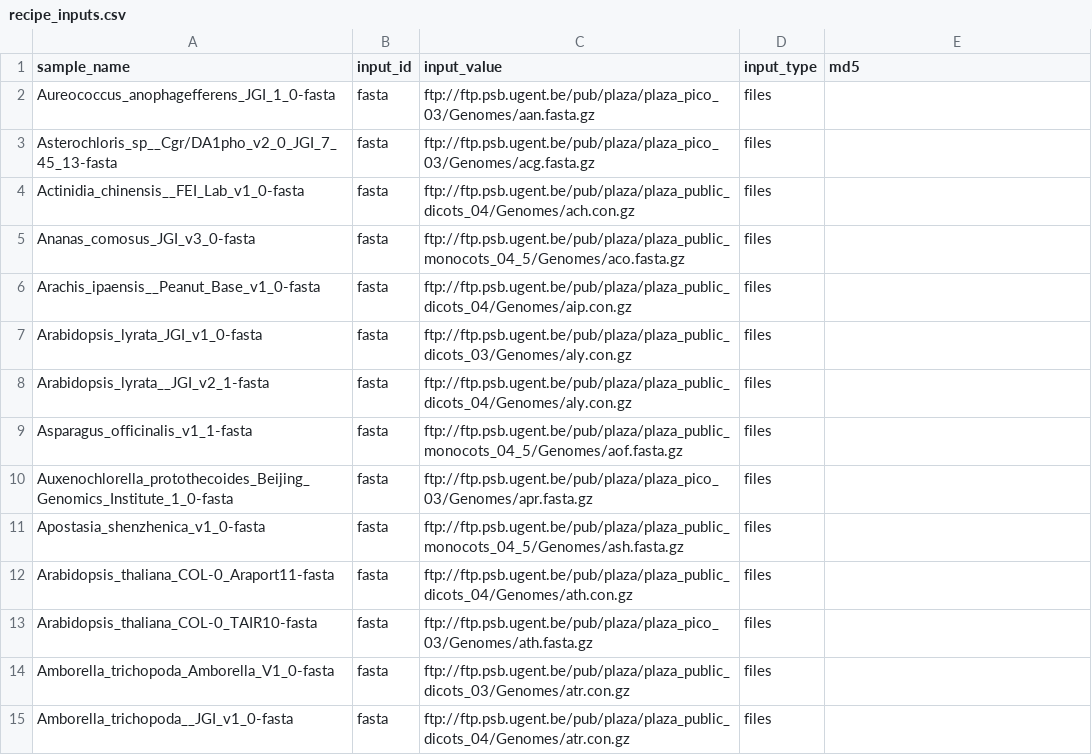
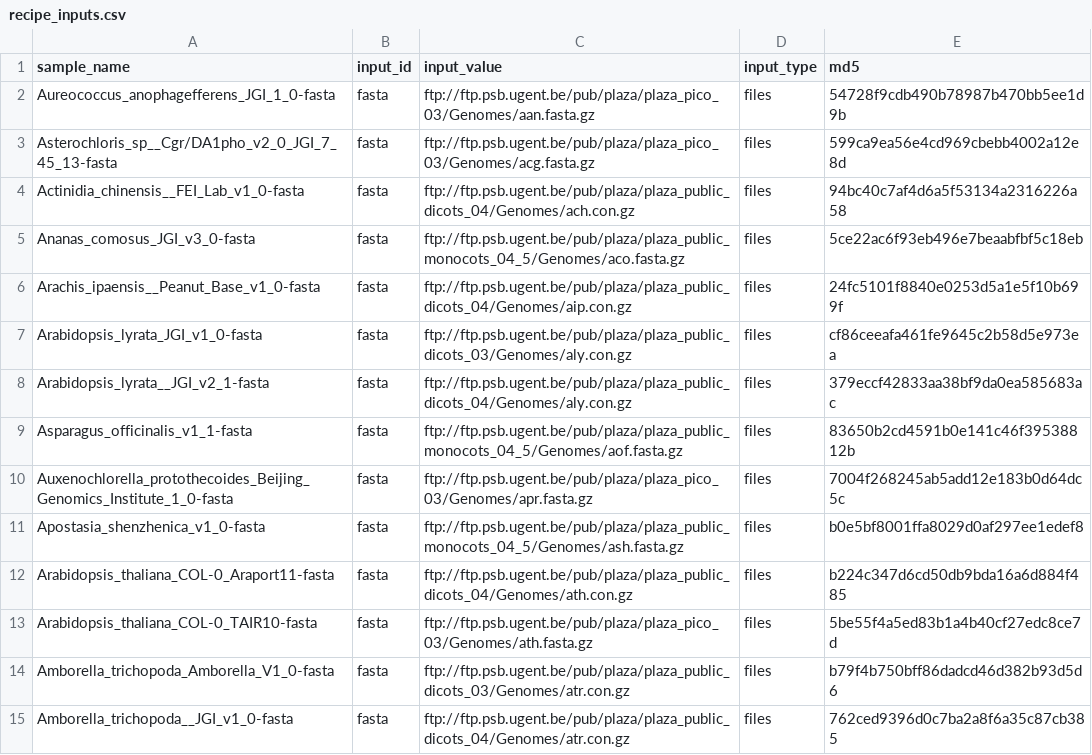
Before and after one commit to refgenie/plantref, a CSV file: asset_pep/recipe_inputs.csv, drawn as a sheet; only a part is shown; the diff covers the shown part only.

Commit message:
add checksums

```diff
--- a/asset_pep/recipe_inputs.csv
+++ b/asset_pep/recipe_inputs.csv
@@ -1,15 +1,15 @@
 sample_name,input_id,input_value,input_type,md5
-Aureococcus_anophagefferens_JGI_1_0-fasta,fasta,ftp://ftp.psb.ugent.be/pub/plaza/plaza_pico_03/Genomes/aan.fasta.gz,files,
-Asterochloris_sp__Cgr/DA1pho_v2_0_JGI_7_45_13-fasta,fasta,ftp://ftp.psb.ugent.be/pub/plaza/plaza_pico_03/Genomes/acg.fasta.gz,files,
-Actinidia_chinensis__FEI_Lab_v1_0-fasta,fasta,ftp://ftp.psb.ugent.be/pub/plaza/plaza_public_dicots_04/Genomes/ach.con.gz,files,
-Ananas_comosus_JGI_v3_0-fasta,fasta,ftp://ftp.psb.ugent.be/pub/plaza/plaza_public_monocots_04_5/Genomes/aco.fasta.gz,files,
-Arachis_ipaensis__Peanut_Base_v1_0-fasta,fasta,ftp://ftp.psb.ugent.be/pub/plaza/plaza_public_dicots_04/Genomes/aip.con.gz,files,
-Arabidopsis_lyrata_JGI_v1_0-fasta,fasta,ftp://ftp.psb.ugent.be/pub/plaza/plaza_public_dicots_03/Genomes/aly.con.gz,files,
-Arabidopsis_lyrata__JGI_v2_1-fasta,fasta,ftp://ftp.psb.ugent.be/pub/plaza/plaza_public_dicots_04/Genomes/aly.con.gz,files,
-Asparagus_officinalis_v1_1-fasta,fasta,ftp://ftp.psb.ugent.be/pub/plaza/plaza_public_monocots_04_5/Genomes/aof.fasta.gz,files,
-Auxenochlorella_protothecoides_Beijing_Genomics_Institute_1_0-fasta,fasta,ftp://ftp.psb.ugent.be/pub/plaza/plaza_pico_03/Genomes/apr.fasta.gz,files,
-Apostasia_shenzhenica_v1_0-fasta,fasta,ftp://ftp.psb.ugent.be/pub/plaza/plaza_public_monocots_04_5/Genomes/ash.fasta.gz,files,
-Arabidopsis_thaliana_COL-0_Araport11-fasta,fasta,ftp://ftp.psb.ugent.be/pub/plaza/plaza_public_dicots_04/Genomes/ath.con.gz,files,
-Arabidopsis_thaliana_COL-0_TAIR10-fasta,fasta,ftp://ftp.psb.ugent.be/pub/plaza/plaza_pico_03/Genomes/ath.fasta.gz,files,
-Amborella_trichopoda_Amborella_V1_0-fasta,fasta,ftp://ftp.psb.ugent.be/pub/plaza/plaza_public_dicots_03/Genomes/atr.con.gz,files,
-Amborella_trichopoda__JGI_v1_0-fasta,fasta,ftp://ftp.psb.ugent.be/pub/plaza/plaza_public_dicots_04/Genomes/atr.con.gz,files,
+Aureococcus_anophagefferens_JGI_1_0-fasta,fasta,ftp://ftp.psb.ugent.be/pub/plaza/plaza_pico_03/Genomes/aan.fasta.gz,files,54728f9cdb490b78987b470bb5ee1d9b
+Asterochloris_sp__Cgr/DA1pho_v2_0_JGI_7_45_13-fasta,fasta,ftp://ftp.psb.ugent.be/pub/plaza/plaza_pico_03/Genomes/acg.fasta.gz,files,599ca9ea56e4cd969cbebb4002a12e8d
+Actinidia_chinensis__FEI_Lab_v1_0-fasta,fasta,ftp://ftp.psb.ugent.be/pub/plaza/plaza_public_dicots_04/Genomes/ach.con.gz,files,94bc40c7af4d6a5f53134a2316226a58
+Ananas_comosus_JGI_v3_0-fasta,fasta,ftp://ftp.psb.ugent.be/pub/plaza/plaza_public_monocots_04_5/Genomes/aco.fasta.gz,files,5ce22ac6f93eb496e7beaabfbf5c18eb
+Arachis_ipaensis__Peanut_Base_v1_0-fasta,fasta,ftp://ftp.psb.ugent.be/pub/plaza/plaza_public_dicots_04/Genomes/aip.con.gz,files,24fc5101f8840e0253d5a1e5f10b699f
+Arabidopsis_lyrata_JGI_v1_0-fasta,fasta,ftp://ftp.psb.ugent.be/pub/plaza/plaza_public_dicots_03/Genomes/aly.con.gz,files,cf86ceeafa461fe9645c2b58d5e973ea
+Arabidopsis_lyrata__JGI_v2_1-fasta,fasta,ftp://ftp.psb.ugent.be/pub/plaza/plaza_public_dicots_04/Genomes/aly.con.gz,files,379eccf42833aa38bf9da0ea585683ac
+Asparagus_officinalis_v1_1-fasta,fasta,ftp://ftp.psb.ugent.be/pub/plaza/plaza_public_monocots_04_5/Genomes/aof.fasta.gz,files,83650b2cd4591b0e141c46f39538812b
+Auxenochlorella_protothecoides_Beijing_Genomics_Institute_1_0-fasta,fasta,ftp://ftp.psb.ugent.be/pub/plaza/plaza_pico_03/Genomes/apr.fasta.gz,files,7004f268245ab5add12e183b0d64dc5c
+Apostasia_shenzhenica_v1_0-fasta,fasta,ftp://ftp.psb.ugent.be/pub/plaza/plaza_public_monocots_04_5/Genomes/ash.fasta.gz,files,b0e5bf8001ffa8029d0af297ee1edef8
+Arabidopsis_thaliana_COL-0_Araport11-fasta,fasta,ftp://ftp.psb.ugent.be/pub/plaza/plaza_public_dicots_04/Genomes/ath.con.gz,files,b224c347d6cd50db9bda16a6d884f485
+Arabidopsis_thaliana_COL-0_TAIR10-fasta,fasta,ftp://ftp.psb.ugent.be/pub/plaza/plaza_pico_03/Genomes/ath.fasta.gz,files,5be55f4a5ed83b1a4b40cf27edc8ce7d
+Amborella_trichopoda_Amborella_V1_0-fasta,fasta,ftp://ftp.psb.ugent.be/pub/plaza/plaza_public_dicots_03/Genomes/atr.con.gz,files,b79f4b750bff86dadcd46d382b93d5d6
+Amborella_trichopoda__JGI_v1_0-fasta,fasta,ftp://ftp.psb.ugent.be/pub/plaza/plaza_public_dicots_04/Genomes/atr.con.gz,files,762ced9396d0c7ba2a8f6a35c87cb385
```
Also changed, not shown: 142 edited cells elsewhere in this file.
